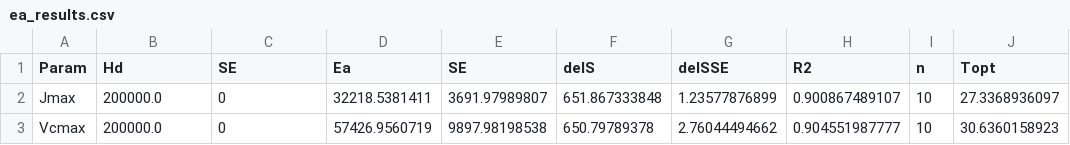
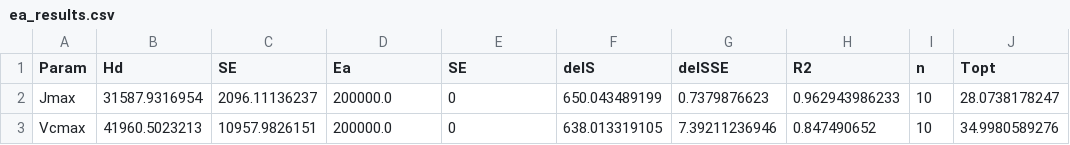
Before and after one commit to mdekauwe/FitFarquharModel, a CSV file: examples/results/ea_results.csv, drawn as a sheet.

```diff
--- a/examples/results/ea_results.csv
+++ b/examples/results/ea_results.csv
@@ -1,3 +1,3 @@
 Param,Hd,SE,Ea,SE,delS,delSSE,R2,n,Topt
-Jmax,200000.0,0,32218.5381411,3691.97989807,651.867333848,1.23577876899,0.900867489107,10,27.3368936097
-Vcmax,200000.0,0,57426.9560719,9897.98198538,650.79789378,2.76044494662,0.904551987777,10,30.6360158923
+Jmax,31587.9316954,2096.11136237,200000.0,0,650.043489199,0.7379876623,0.962943986233,10,28.0738178247
+Vcmax,41960.5023213,10957.9826151,200000.0,0,638.013319105,7.39211236946,0.847490652,10,34.9980589276
```
Also changed, not shown: examples/results/normalised_results.csv, 5 other files.
